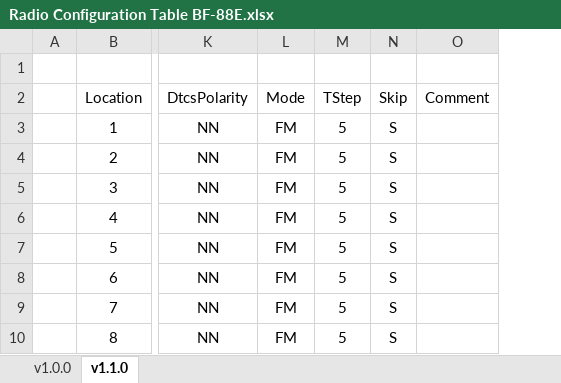
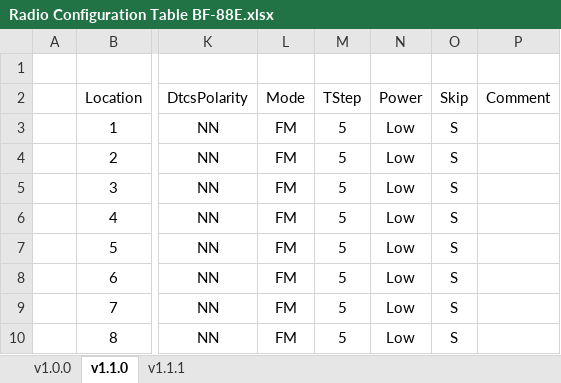
Before and after one commit to SamuelNetherway460/BF-88E, an Excel workbook: Documents/Radio Configuration Table BF-88E.xlsx, sheet v1.1.0, drawn as a sheet; only a part is shown, gaps mark what is left out; values as stored, in another font and other column widths than the file's, no borders; table styles not drawn; the diff names each change by its address in the sheet, - before the commit and + after, or states it on an @@ line.

Commit message:
Added configuration image and updated documentation for v1.1.1 of the BF-88E. Updated Radio Configuration Table to have a TX power column.

```diff
--- a/Documents/Radio Configuration Table BF-88E.xlsx (sheet v1.1.0)
+++ b/Documents/Radio Configuration Table BF-88E.xlsx (sheet v1.1.0)
+sheet tab: v1.1.1
+column N (Power), rows 3-10: all Low
```
Also changed, not shown: sheet v1.0.0, 3 other files.
